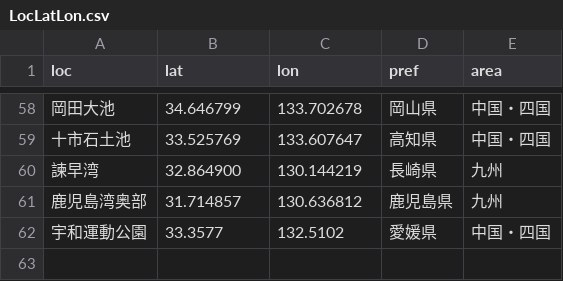
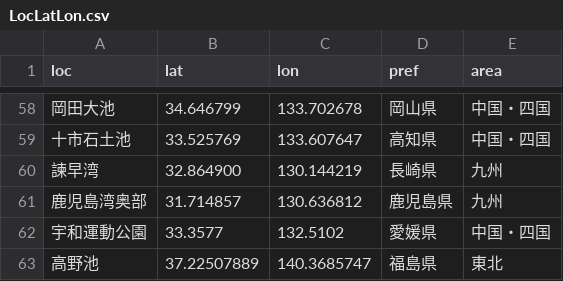
Before and after one commit to igproj-fusion/BirdMigratory, a CSV file: LocLatLon.csv, drawn as a sheet; only a part is shown, gaps mark what is left out.

Commit message:
Update LocLatLon.csv

```diff
--- a/LocLatLon.csv
+++ b/LocLatLon.csv
@@ -62 +62,2 @@ loc,lat,lon,pref,area
 宇和運動公園,33.3577,132.5102,愛媛県,中国・四国
+高野池,37.22507889,140.3685747,福島県,東北
```
